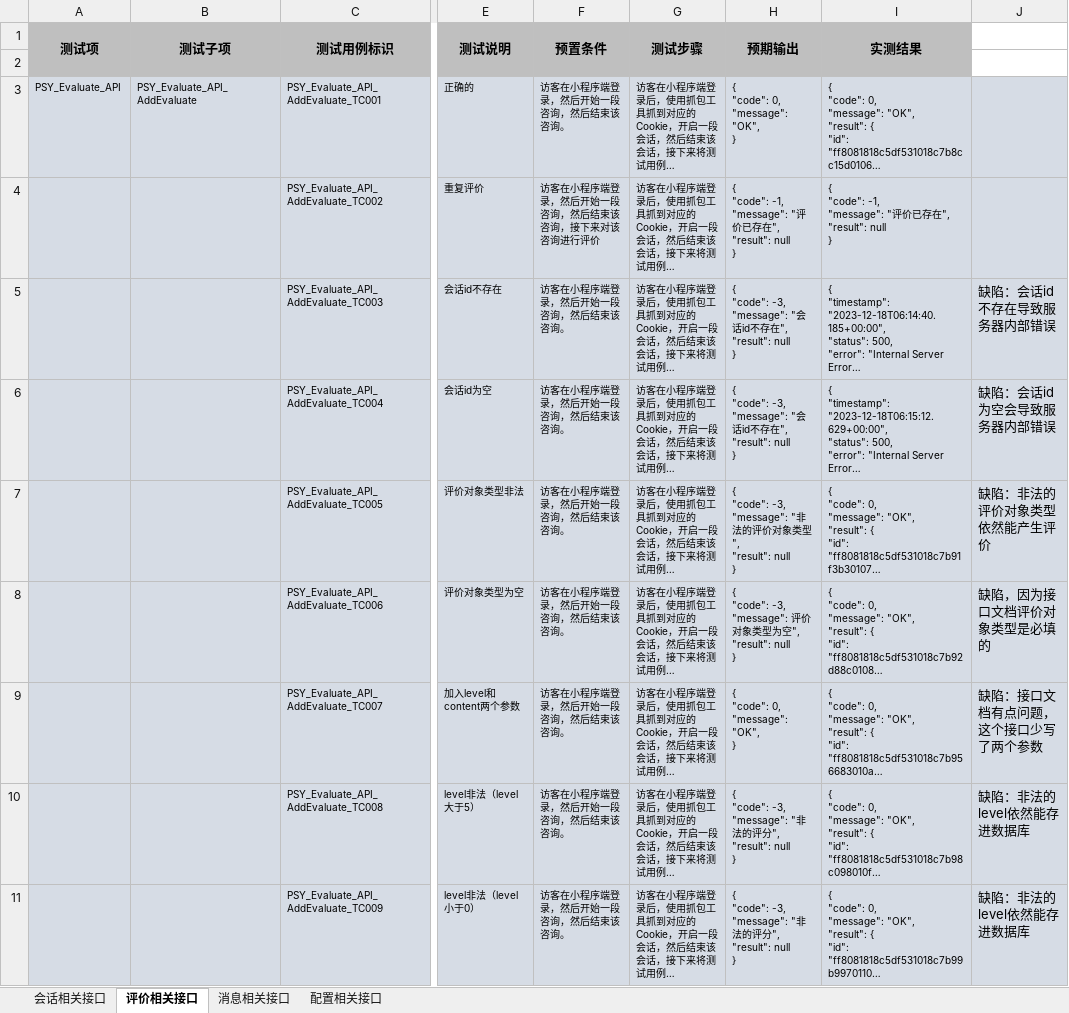
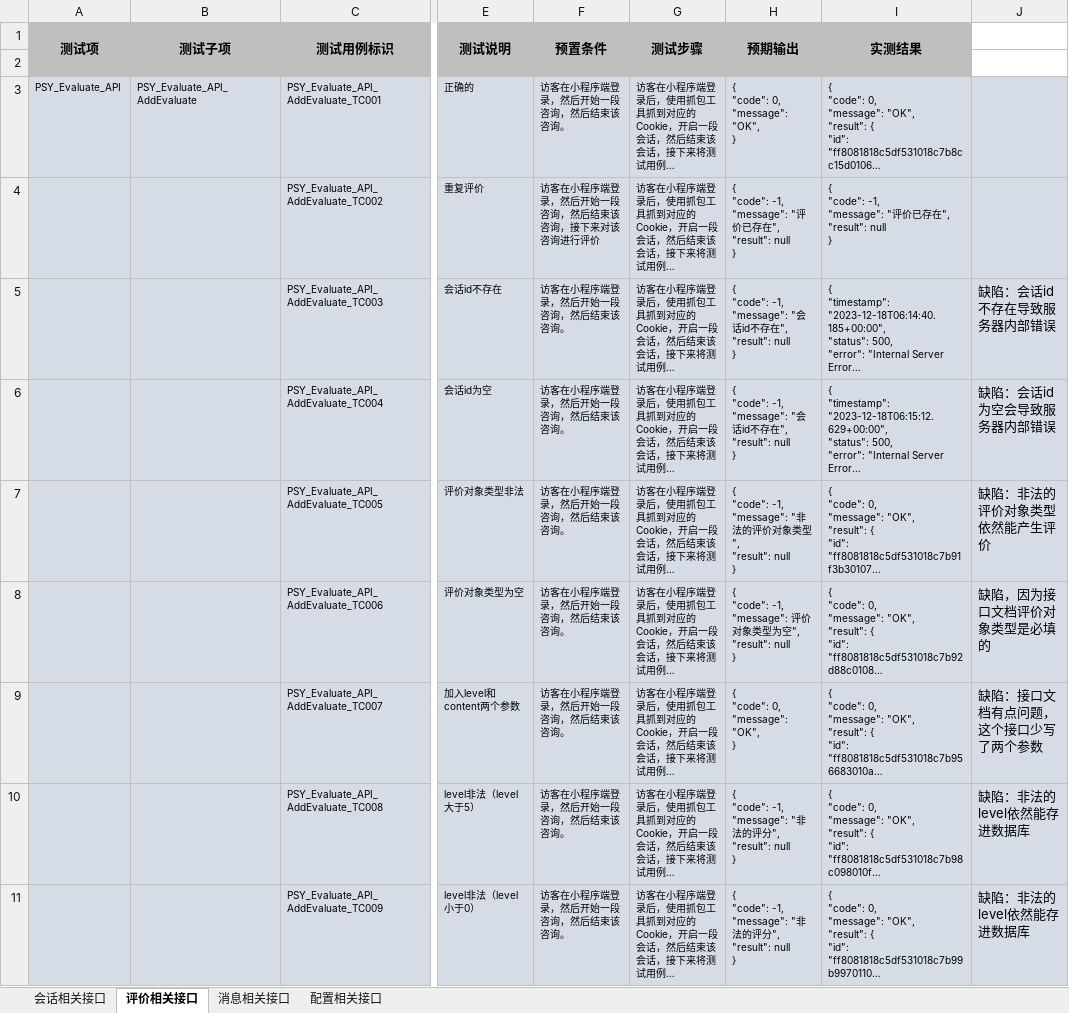
Before and after one commit to wuuyi/testingProject, an Excel workbook: 接口测试/接口测试用例 - 会话等（万宜萱）.xlsx, sheet 评价相关接口, drawn as a sheet; only a part is shown, gaps mark what is left out; long unchanged cells end in …; values as stored, in another font and other column widths than the file's, no borders; ↵ is a line break in a cell; the diff names each change by its address in the sheet, - before the commit and + after, or states it on an @@ line.

```diff
--- a/接口测试/接口测试用例 - 会话等（万宜萱）.xlsx (sheet 评价相关接口)
+++ b/接口测试/接口测试用例 - 会话等（万宜萱）.xlsx (sheet 评价相关接口)
-H5:H6 (预期输出): { ↵ "code": -3, ↵ "message": "…
+H5:H6 (预期输出): { ↵ "code": -1, ↵ "message": "…
-H7 (预期输出): { ↵ "code": -3, ↵ "message": "…
+H7 (预期输出): { ↵ "code": -1, ↵ "message": "…
-H8 (预期输出): { ↵ "code": -3, ↵ "message": 评…
+H8 (预期输出): { ↵ "code": -1, ↵ "message": 评…
-H10:H11 (预期输出): { ↵ "code": -3, ↵ "message": "…
+H10:H11 (预期输出): { ↵ "code": -1, ↵ "message": "…
```
Also changed, not shown: sheet 会话相关接口, sheet 消息相关接口, sheet 配置相关接口, 19 other files.
